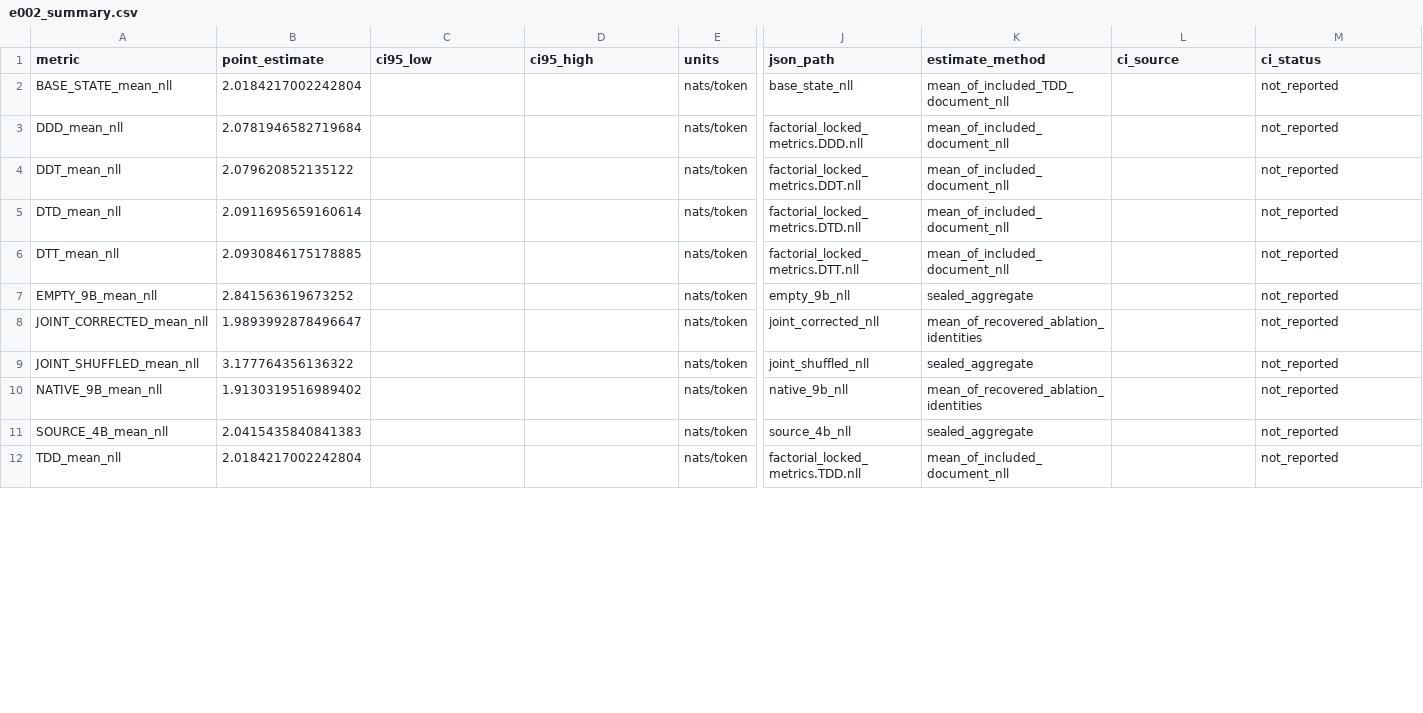
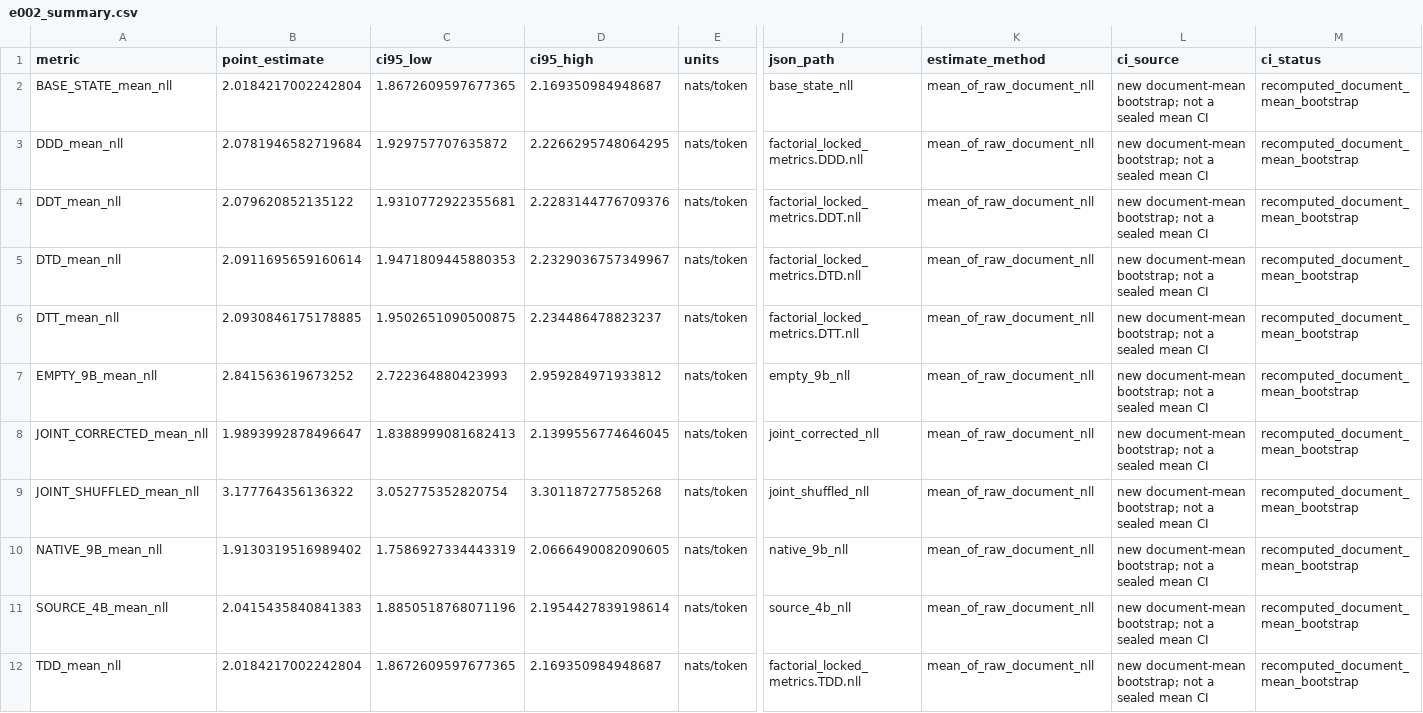
Before and after one commit to mmprotest/latentport-paper, a CSV file: tables/e002_summary.csv, drawn as a sheet; only a part is shown, gaps mark what is left out; the diff covers the shown part only; the diff names each change by its address in the sheet, - before the commit and + after, or states it on an @@ line.

```diff
--- a/tables/e002_summary.csv
+++ b/tables/e002_summary.csv
-C2 (ci95_low): (empty)
+C2 (ci95_low): 1.8672609597677365
-D2 (ci95_high): (empty)
+D2 (ci95_high): 2.169350984948687
-K2 (estimate_method): mean_of_included_TDD_document_nll
+K2 (estimate_method): mean_of_raw_document_nll
-L2:L12 (ci_source): (empty)
+L2:L12 (ci_source): new document-mean bootstrap; not a sealed mean CI
-M2:M12 (ci_status): not_reported
+M2:M12 (ci_status): recomputed_document_mean_bootstrap
-C3 (ci95_low): (empty)
+C3 (ci95_low): 1.929757707635872
-D3 (ci95_high): (empty)
+D3 (ci95_high): 2.2266295748064295
-K3:K6 (estimate_method): mean_of_included_document_nll
+K3:K6 (estimate_method): mean_of_raw_document_nll
-C4 (ci95_low): (empty)
+C4 (ci95_low): 1.9310772922355681
-D4 (ci95_high): (empty)
+D4 (ci95_high): 2.2283144776709376
-C5 (ci95_low): (empty)
+C5 (ci95_low): 1.9471809445880353
-D5 (ci95_high): (empty)
+D5 (ci95_high): 2.2329036757349967
-C6 (ci95_low): (empty)
+C6 (ci95_low): 1.9502651090500875
-D6 (ci95_high): (empty)
+D6 (ci95_high): 2.234486478823237
-C7 (ci95_low): (empty)
+C7 (ci95_low): 2.722364880423993
-D7 (ci95_high): (empty)
+D7 (ci95_high): 2.959284971933812
-K7 (estimate_method): sealed_aggregate
+K7 (estimate_method): mean_of_raw_document_nll
-C8 (ci95_low): (empty)
+C8 (ci95_low): 1.8388999081682413
-D8 (ci95_high): (empty)
+D8 (ci95_high): 2.1399556774646045
-K8 (estimate_method): mean_of_recovered_ablation_identities
+K8 (estimate_method): mean_of_raw_document_nll
-C9 (ci95_low): (empty)
+C9 (ci95_low): 3.052775352820754
-D9 (ci95_high): (empty)
+D9 (ci95_high): 3.301187277585268
-K9 (estimate_method): sealed_aggregate
+K9 (estimate_method): mean_of_raw_document_nll
-C10 (ci95_low): (empty)
+C10 (ci95_low): 1.7586927334443319
-D10 (ci95_high): (empty)
+D10 (ci95_high): 2.0666490082090605
-K10 (estimate_method): mean_of_recovered_ablation_identities
+K10 (estimate_method): mean_of_raw_document_nll
-C11 (ci95_low): (empty)
+C11 (ci95_low): 1.8850518768071196
-D11 (ci95_high): (empty)
+D11 (ci95_high): 2.1954427839198614
-K11 (estimate_method): sealed_aggregate
+K11 (estimate_method): mean_of_raw_document_nll
-C12 (ci95_low): (empty)
+C12 (ci95_low): 1.8672609597677365
-D12 (ci95_high): (empty)
+D12 (ci95_high): 2.169350984948687
-K12 (estimate_method): mean_of_included_document_nll
+K12 (estimate_method): mean_of_raw_document_nll
```
Also changed, not shown: 1 added row and 24 edited cells elsewhere in this file, derived/e001_per_document.csv, derived/e002_per_document.csv, 45 other files.
